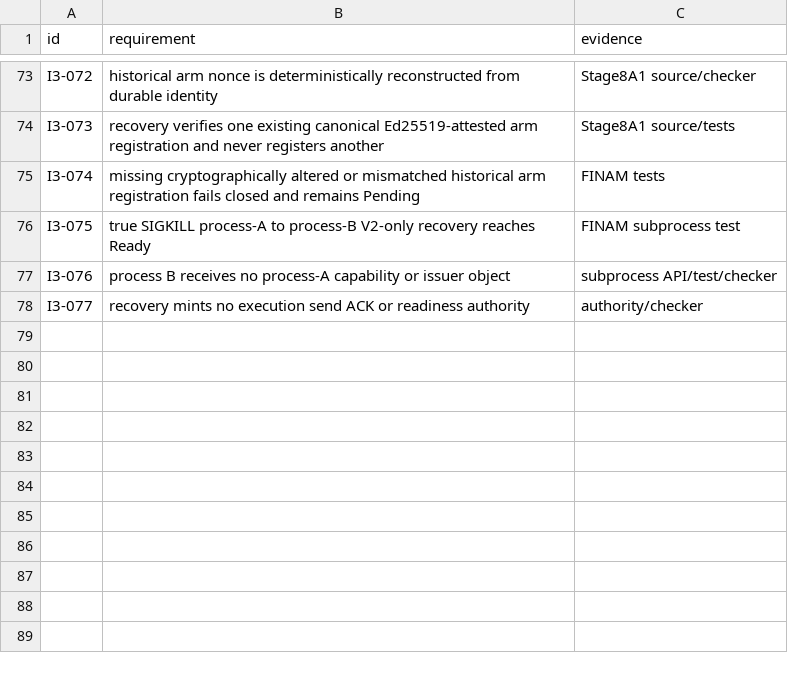
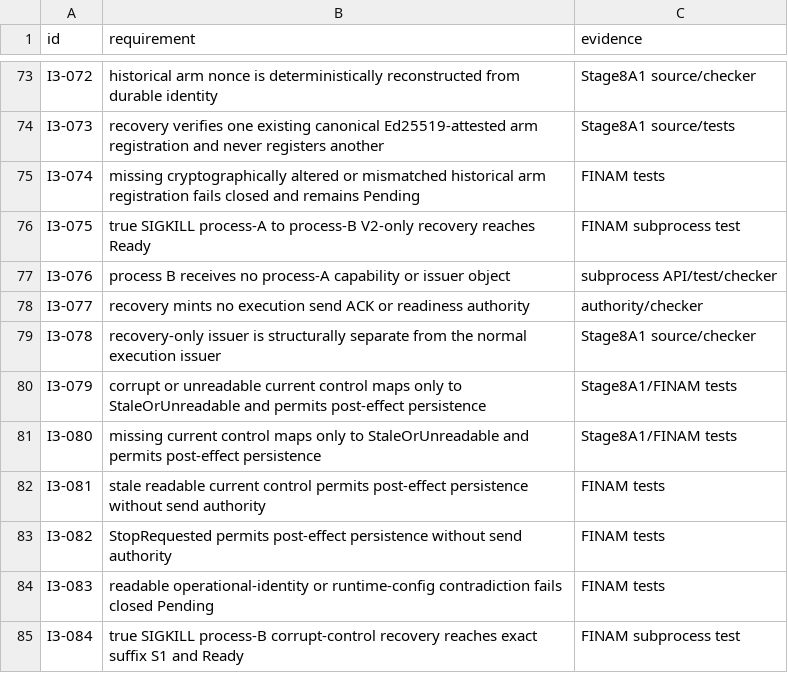
Before and after one commit to DKorolski/moex-trading-gateway-rs, a CSV file: docs/stage-8/STAGE8A4_DURABLE_COMPOSITION_I3_ACCEPTANCE_MATRIX_2026-08-16.csv, drawn as a sheet; only a part is shown, gaps mark what is left out; the diff names each change by its address in the sheet, - before the commit and + after, or states it on an @@ line.

Commit message:
Close Stage 8A4 I3 R6 unreadable-control recovery

```diff
--- a/docs/stage-8/STAGE8A4_DURABLE_COMPOSITION_I3_ACCEPTANCE_MATRIX_2026-08-16.csv
+++ b/docs/stage-8/STAGE8A4_DURABLE_COMPOSITION_I3_ACCEPTANCE_MATRIX_2026-08-16.csv
+row 79: I3-078 | recovery-only issuer is structurally separate from the normal execution issuer | Stage8A1 source/checker
+row 80: I3-079 | corrupt or unreadable current control maps only to StaleOrUnreadable and permits post-effect persistence | Stage8A1/FINAM tests
+row 81: I3-080 | missing current control maps only to StaleOrUnreadable and permits post-effect persistence | Stage8A1/FINAM tests
+row 82: I3-081 | stale readable current control permits post-effect persistence without send authority | FINAM tests
+row 83: I3-082 | StopRequested permits post-effect persistence without send authority | FINAM tests
+row 84: I3-083 | readable operational-identity or runtime-config contradiction fails closed Pending | FINAM tests
+row 85: I3-084 | true SIGKILL process-B corrupt-control recovery reaches exact suffix S1 and Ready | FINAM subprocess test
```
Also changed, not shown: 13 other files.
